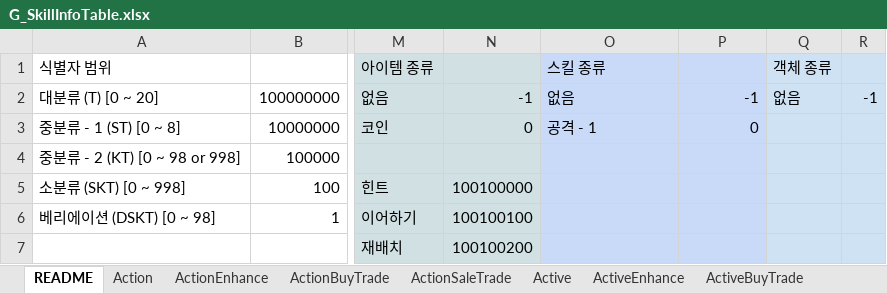
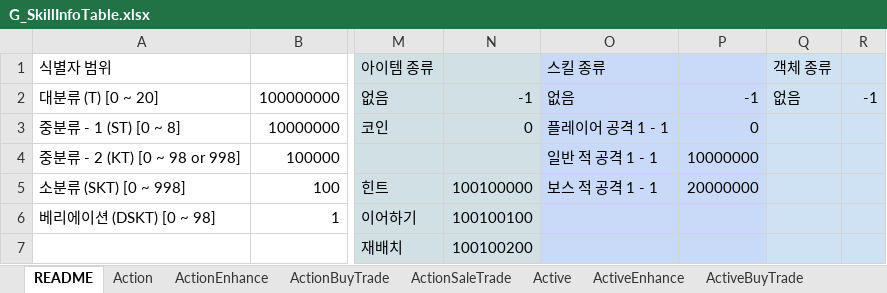
Before and after one commit to devmodle/0300000201.module_unity, an Excel workbook: Tables/G_SkillInfoTable.xlsx, sheet README, drawn as a sheet; only a part is shown, gaps mark what is left out; values as stored, in another font and other column widths than the file's, no borders; charts and pictures not drawn; the diff names each change by its address in the sheet, - before the commit and + after, or states it on an @@ line.

```diff
--- a/Tables/G_SkillInfoTable.xlsx (sheet README)
+++ b/Tables/G_SkillInfoTable.xlsx (sheet README)
-O3 (스킬 종류): 공격 - 1
+O3 (스킬 종류): 플레이어 공격 1 - 1
-O4 (스킬 종류): (empty)
+O4 (스킬 종류): 일반 적 공격 1 - 1
-P4: (empty)
+P4: 10000000
-O5 (스킬 종류): (empty)
+O5 (스킬 종류): 보스 적 공격 1 - 1
-P5: (empty)
+P5: 20000000
```
Also changed, not shown: sheet Action, sheet Passive, sheet Active, hidden cells, Tables/A/G_EtcInfoTable.xlsx, Tables/B/G_EtcInfoTable.xlsx, 36 other files.
